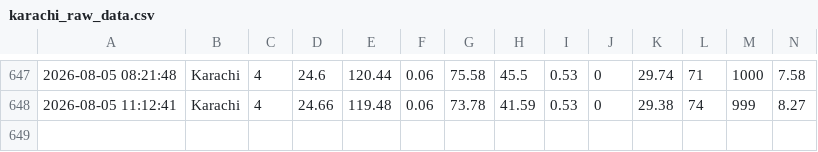
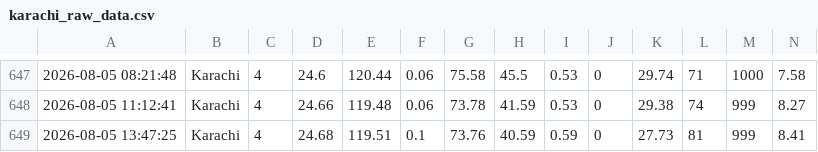
Before and after one commit to ranamohsincodes/AQI-PIPELINE, a CSV file: karachi_raw_data.csv, drawn as a sheet; only a part is shown, gaps mark what is left out.

```diff
--- a/karachi_raw_data.csv
+++ b/karachi_raw_data.csv
@@ -648 +648,2 @@
 2026-08-05 11:12:41,Karachi,4,24.66,119.48,0.06,73.78,41.59,0.53,0,29.38,74,999,8.27
+2026-08-05 13:47:25,Karachi,4,24.68,119.51,0.1,73.76,40.59,0.59,0,27.73,81,999,8.41
```
